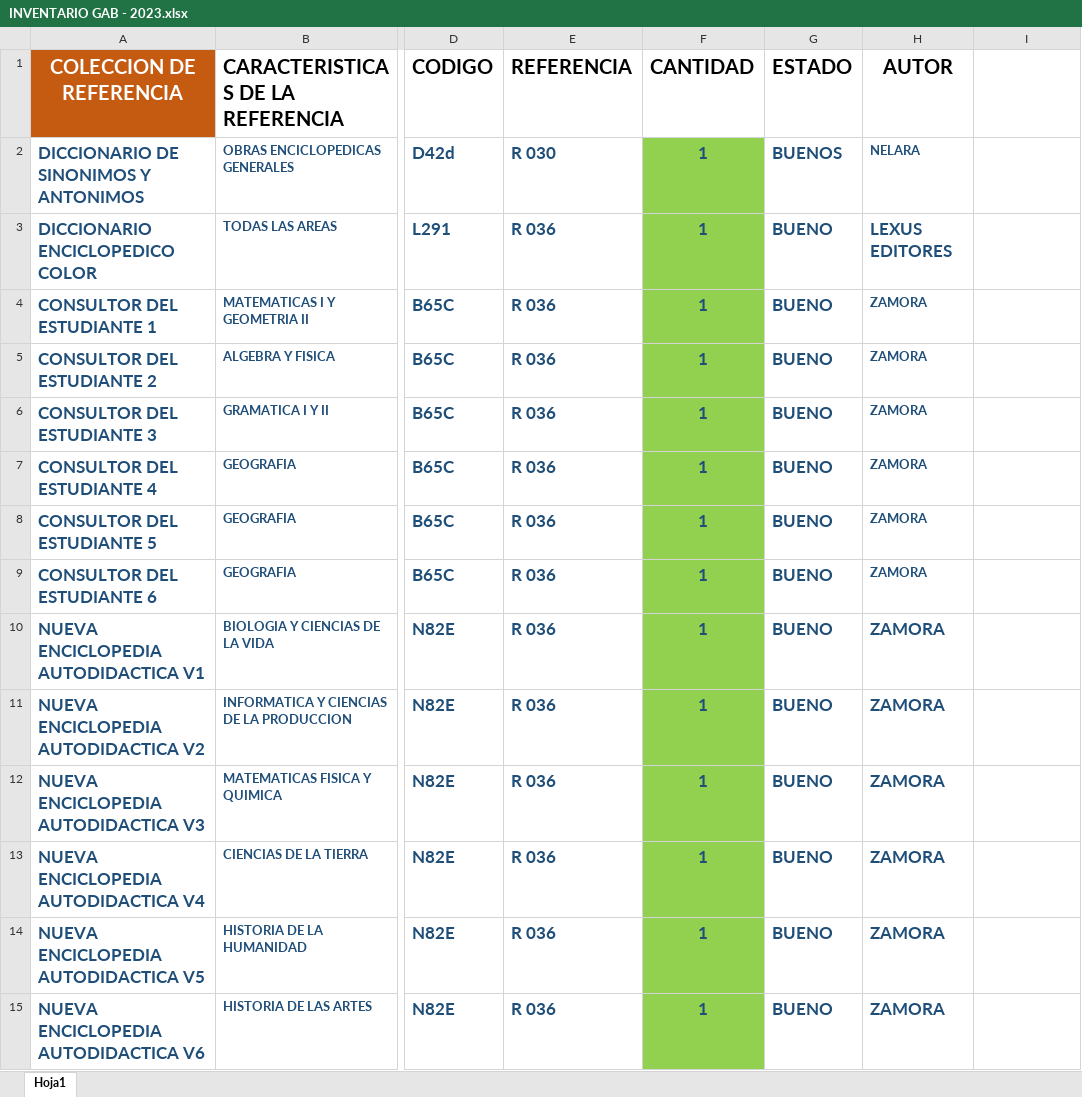
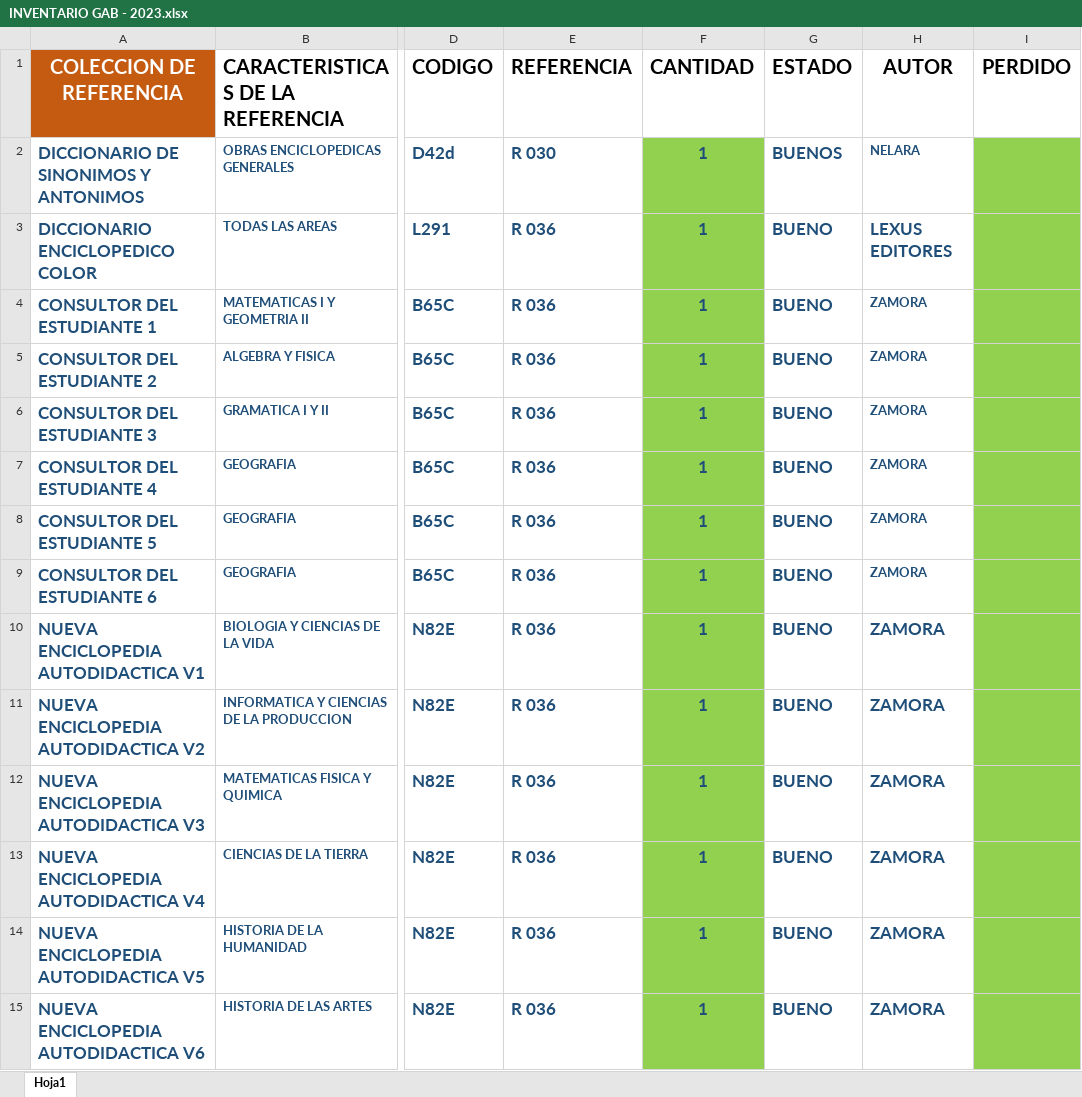
Before and after one commit to marcozxdev/CountBooks, an Excel workbook: docs/INVENTARIO GAB - 2023.xlsx, sheet Hoja1, drawn as a sheet; only a part is shown, gaps mark what is left out; values as stored, in another font and other column widths than the file's, no borders; the diff covers the shown part only; the diff names each change by its address in the sheet, - before the commit and + after, or states it on an @@ line.

```diff
--- a/docs/INVENTARIO GAB - 2023.xlsx (sheet Hoja1)
+++ b/docs/INVENTARIO GAB - 2023.xlsx (sheet Hoja1)
-I1: (empty)
+I1: PERDIDO
-I2:I15 fill: none
+I2:I15 fill: #92D050
```
Also changed, not shown: cell formats elsewhere in this sheet, 8 other files.
